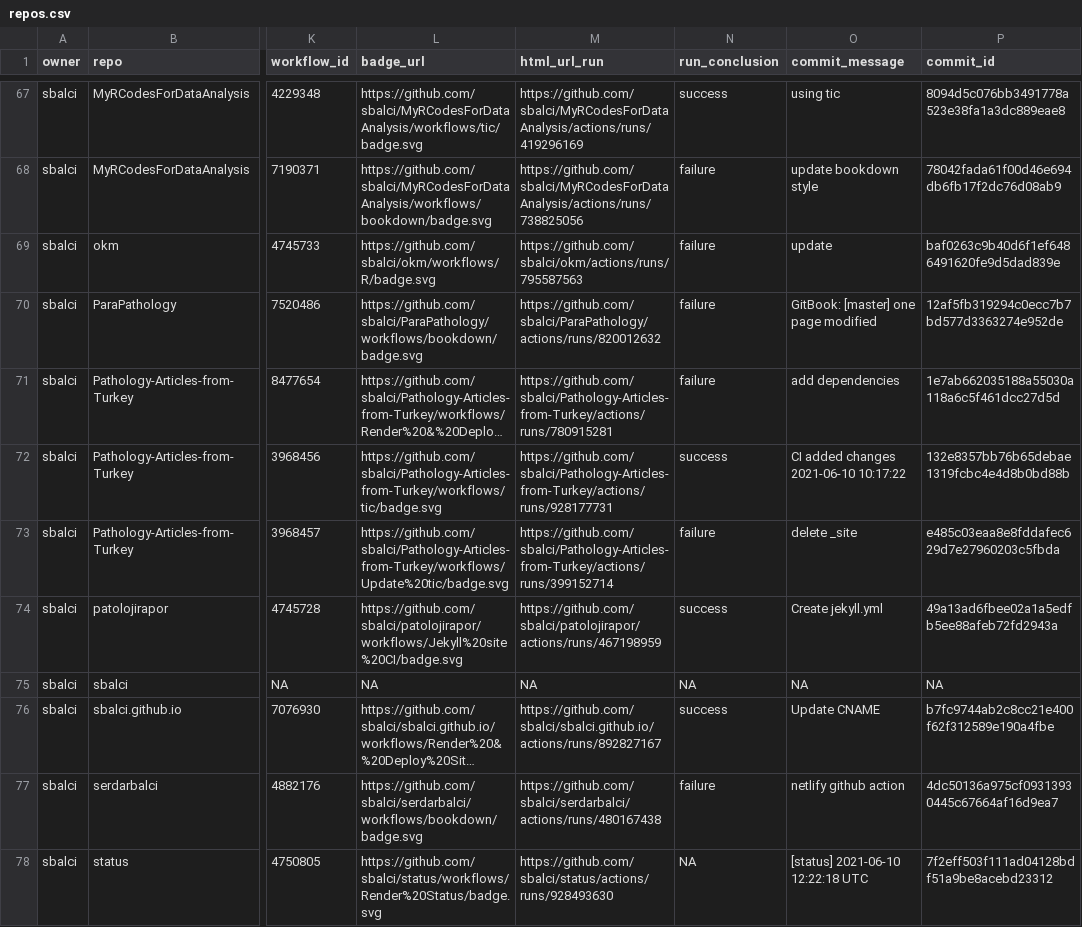
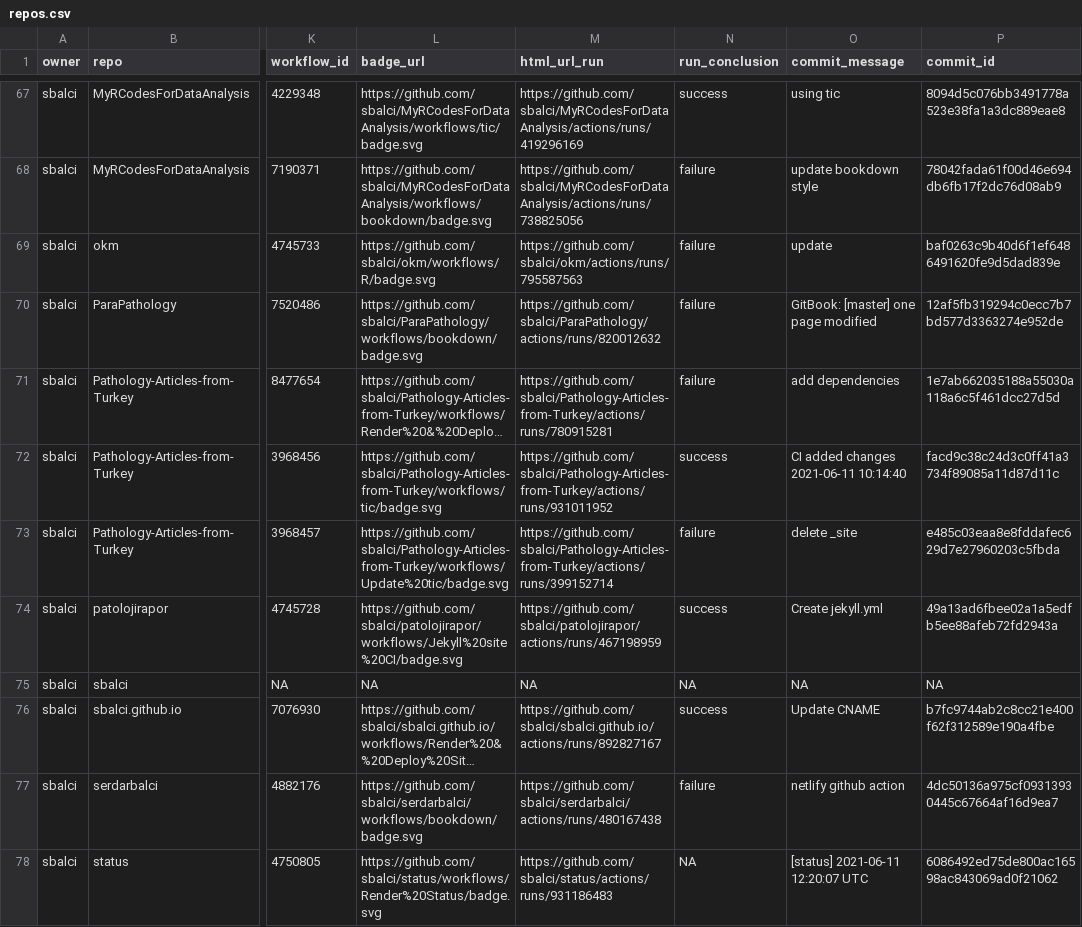
Before and after one commit to sbalci/status, a CSV file: repos.csv, drawn as a sheet; only a part is shown, gaps mark what is left out; long unchanged cells end in …; the diff names each change by its address in the sheet, - before the commit and + after, or states it on an @@ line.

```diff
--- a/repos.csv
+++ b/repos.csv
-M72 (html_url_run): https://github.com/sbalci/Pathology-Articles-from-Turkey/actions/runs/928177731
+M72 (html_url_run): https://github.com/sbalci/Pathology-Articles-from-Turkey/actions/runs/931011952
-O72 (commit_message): CI added changes 2021-06-10 10:17:22
+O72 (commit_message): CI added changes 2021-06-11 10:14:40
-P72 (commit_id): 132e8357bb76b65debae1319fcbc4e4d8b0bd88b
+P72 (commit_id): facd9c38c24d3c0ff41a3734f89085a11d87d11c
-M78 (html_url_run): https://github.com/sbalci/status/actions/runs/928493630
+M78 (html_url_run): https://github.com/sbalci/status/actions/runs/931186483
-O78 (commit_message): [status] 2021-06-10 12:22:18 UTC
+O78 (commit_message): [status] 2021-06-11 12:20:07 UTC
-P78 (commit_id): 7f2eff503f111ad04128bdf51a9be8acebd23312
+P78 (commit_id): 6086492ed75de800ac16598ac843069ad0f21062
```
Also changed, not shown: 1 other file.
